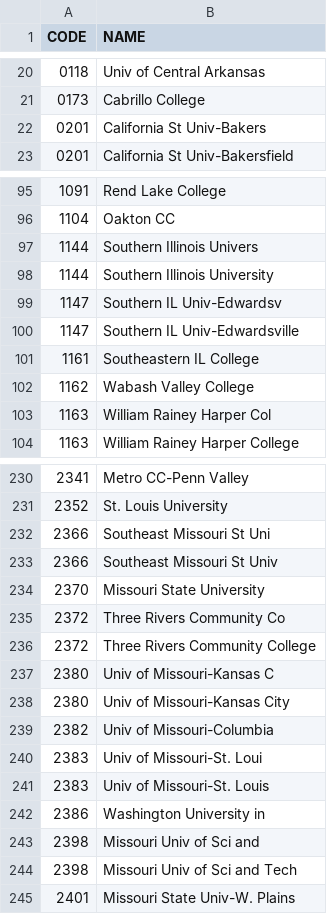
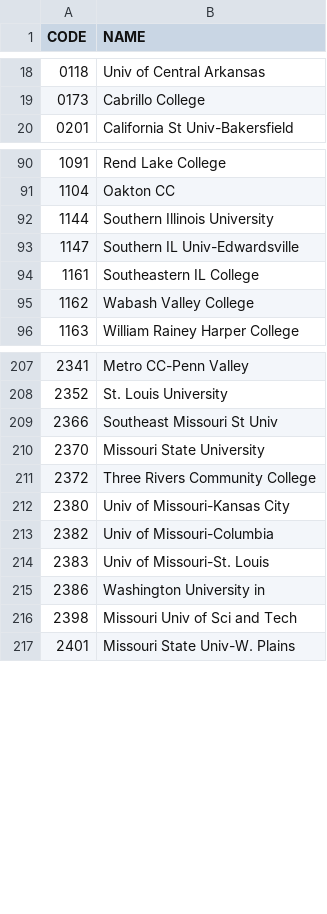
Before and after one commit to KalebGore28/CSC530-COBIS-Project, a CSV file: server/csvs/college_codes.csv, drawn as a sheet; only a part is shown, gaps mark what is left out; the diff covers the shown part only; the diff names each change by its address in the sheet, - before the commit and + after, or states it on an @@ line.

```diff
--- a/server/csvs/college_codes.csv
+++ b/server/csvs/college_codes.csv
-row 22: 0201 | California St Univ-Bakers
-row 97: 1144 | Southern Illinois Univers
-row 99: 1147 | Southern IL Univ-Edwardsv
-row 103: 1163 | William Rainey Harper Col
-row 232: 2366 | Southeast Missouri St Uni
-row 235: 2372 | Three Rivers Community Co
-row 237: 2380 | Univ of Missouri-Kansas C
-row 240: 2383 | Univ of Missouri-St. Loui
-row 243: 2398 | Missouri Univ of Sci and
```
Also changed, not shown: 39 removed rows elsewhere in this file, server/csvs/course_titles.csv, server/csvs/student_types.csv, 20 other files.
